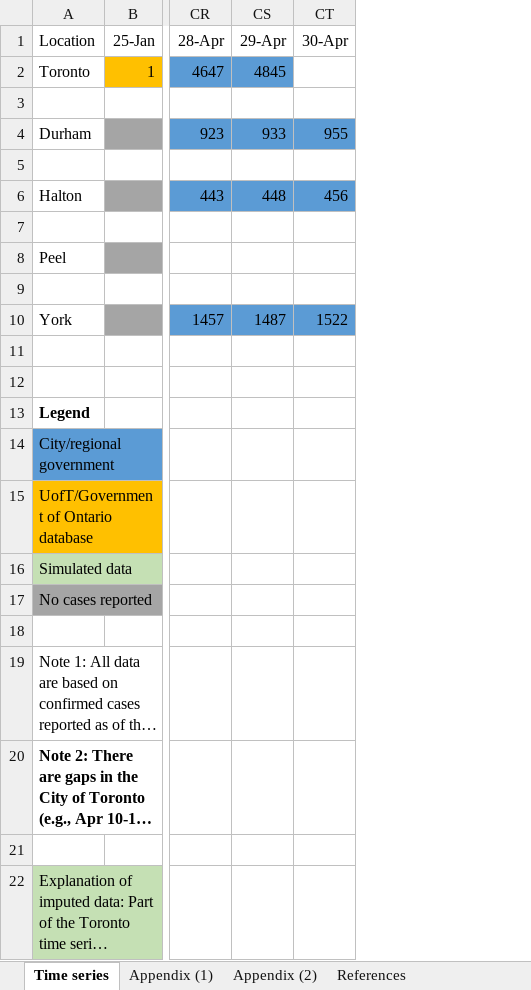
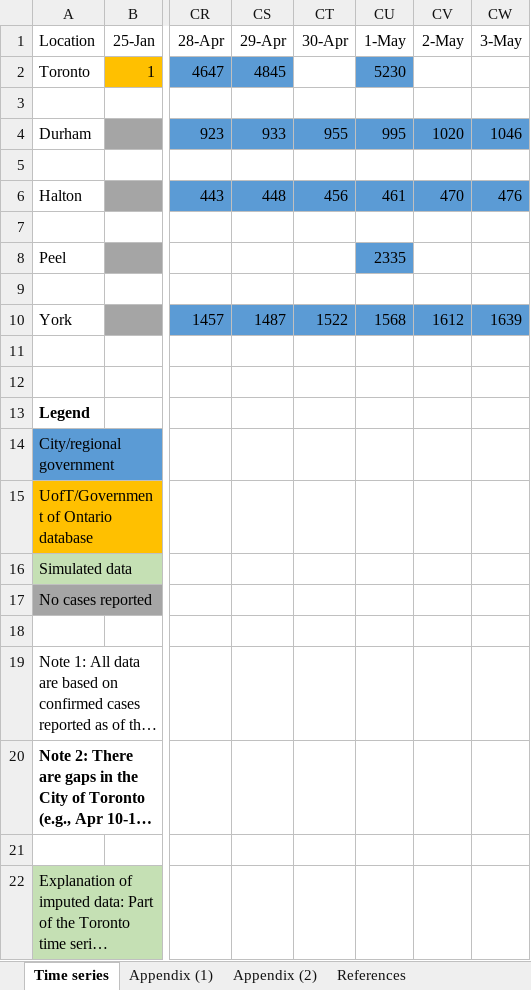
Before and after one commit to mishra-lab/covid-GTA-surge-planning, an Excel workbook: data/Time_series_COVID-19_GTA_github.xlsx, sheet Time series, drawn as a sheet; only a part is shown, gaps mark what is left out; long unchanged cells end in …; values as stored, in another font and other column widths than the file's, no borders; charts and pictures not drawn; the diff names each change by its address in the sheet, - before the commit and + after, or states it on an @@ line.

Commit message:
Time series updated May 3

```diff
--- a/data/Time_series_COVID-19_GTA_github.xlsx (sheet Time series)
+++ b/data/Time_series_COVID-19_GTA_github.xlsx (sheet Time series)
+column CU (1-May), rows 2-10: 5230 |  | 995 |  | 461 |  | 2335 |  | 1568
+column CV (2-May), rows 4-10: 1020 |  | 470 |  |  |  | 1612
+column CW (3-May), rows 4-10: 1046 |  | 476 |  |  |  | 1639
```
